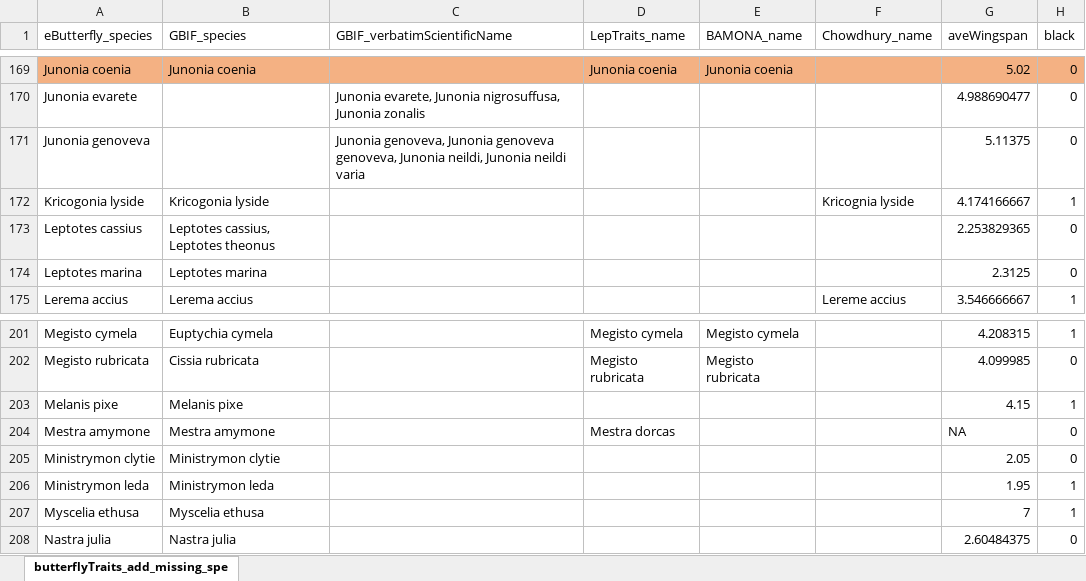
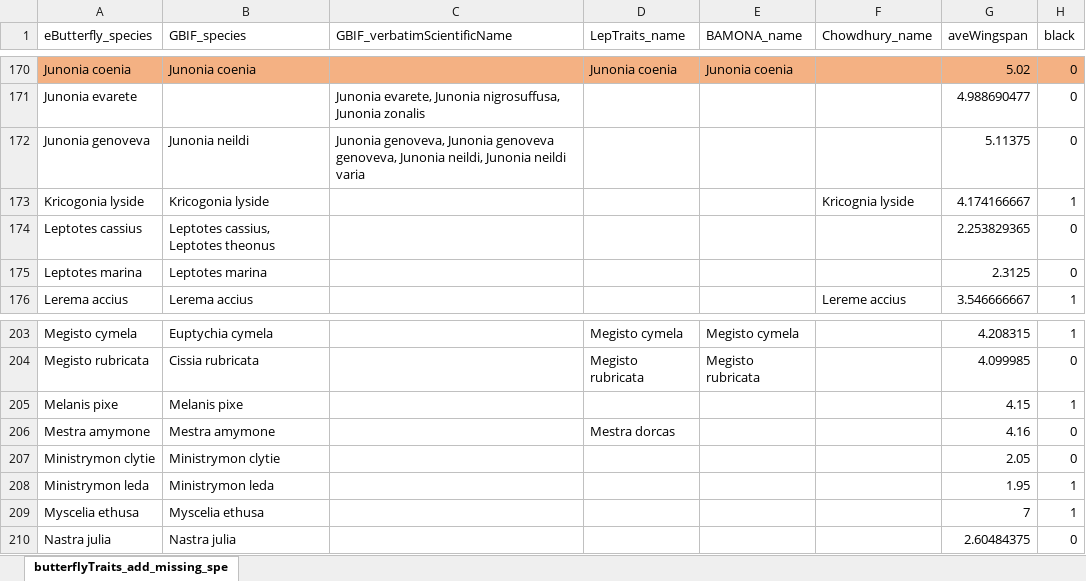
Before and after one commit to jensculrich/urban_park_community_science_project, an Excel workbook: data/lepidoptera_trait_data/lepidoptera_trait_data/SpeciesListForTraits.xlsx, sheet butterflyTraits_add_missing_spe, drawn as a sheet; only a part is shown, gaps mark what is left out; values as stored, in another font and other column widths than the file's, no borders; addresses are those after the commit; the diff covers the shown part only; the diff names each change by its address in the sheet, - before the commit and + after, or states it on an @@ line.

```diff
--- a/data/lepidoptera_trait_data/lepidoptera_trait_data/SpeciesListForTraits.xlsx (sheet butterflyTraits_add_missing_spe)
+++ b/data/lepidoptera_trait_data/lepidoptera_trait_data/SpeciesListForTraits.xlsx (sheet butterflyTraits_add_missing_spe)
-B172 (GBIF_species): (empty)
+B172 (GBIF_species): Junonia neildi
-G206 (aveWingspan): NA
+G206 (aveWingspan): 4.16
```
Also changed, not shown: 4 added rows and 2 edited cells elsewhere in this sheet, 23 other files.
